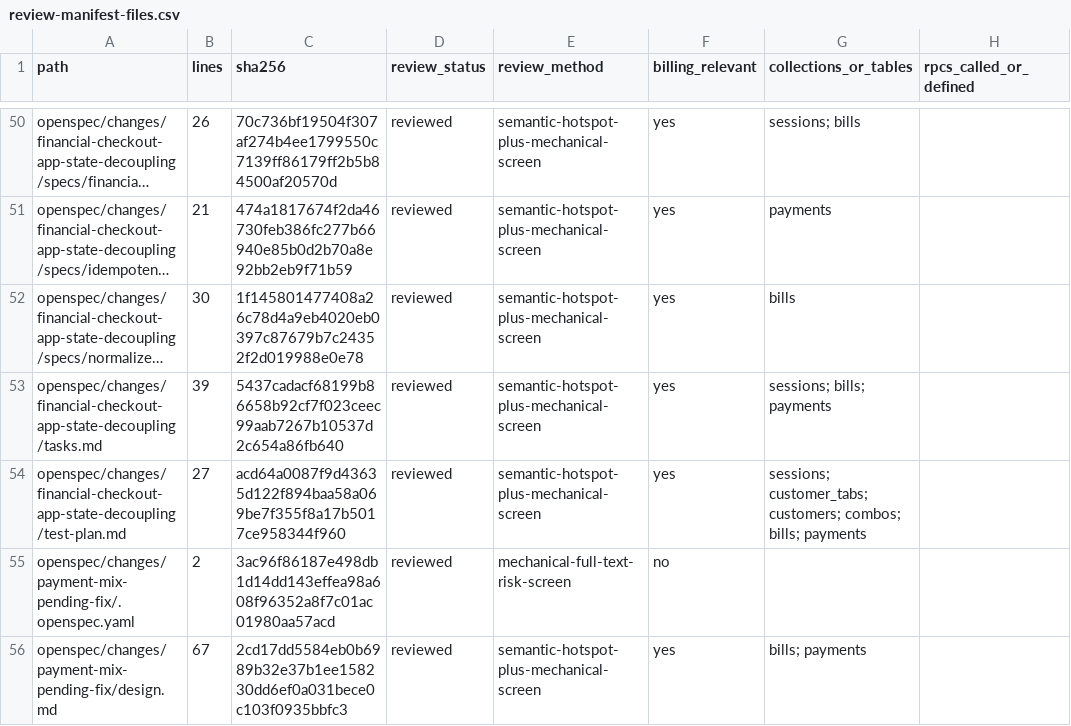
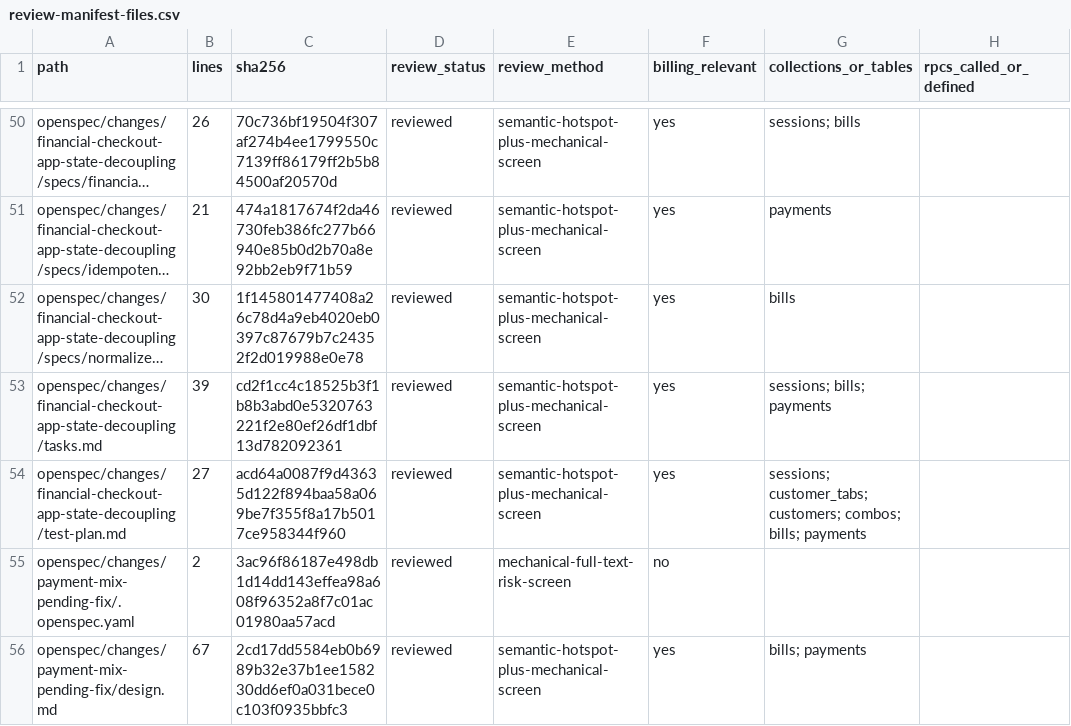
Before and after one commit to vippinn-ai/GP_Management, a CSV file: openspec/changes/financial-checkout-app-state-decoupling/review-manifest-files.csv, drawn as a sheet; only a part is shown, gaps mark what is left out; long unchanged cells end in …; the diff covers the shown part only; the diff names each change by its address in the sheet, - before the commit and + after, or states it on an @@ line.

```diff
--- a/openspec/changes/financial-checkout-app-state-decoupling/review-manifest-files.csv
+++ b/openspec/changes/financial-checkout-app-state-decoupling/review-manifest-files.csv
-C53 (sha256): 5437cadacf68199b86658b92cf7f023ceec99aab7267b10537d2c654a86fb640
+C53 (sha256): cd2f1cc4c18525b3f1b8b3abd0e5320763221f2e80ef26df1dbf13d782092361
```
Also changed, not shown: 2 added rows and 15 edited cells elsewhere in this file, 11 other files.
